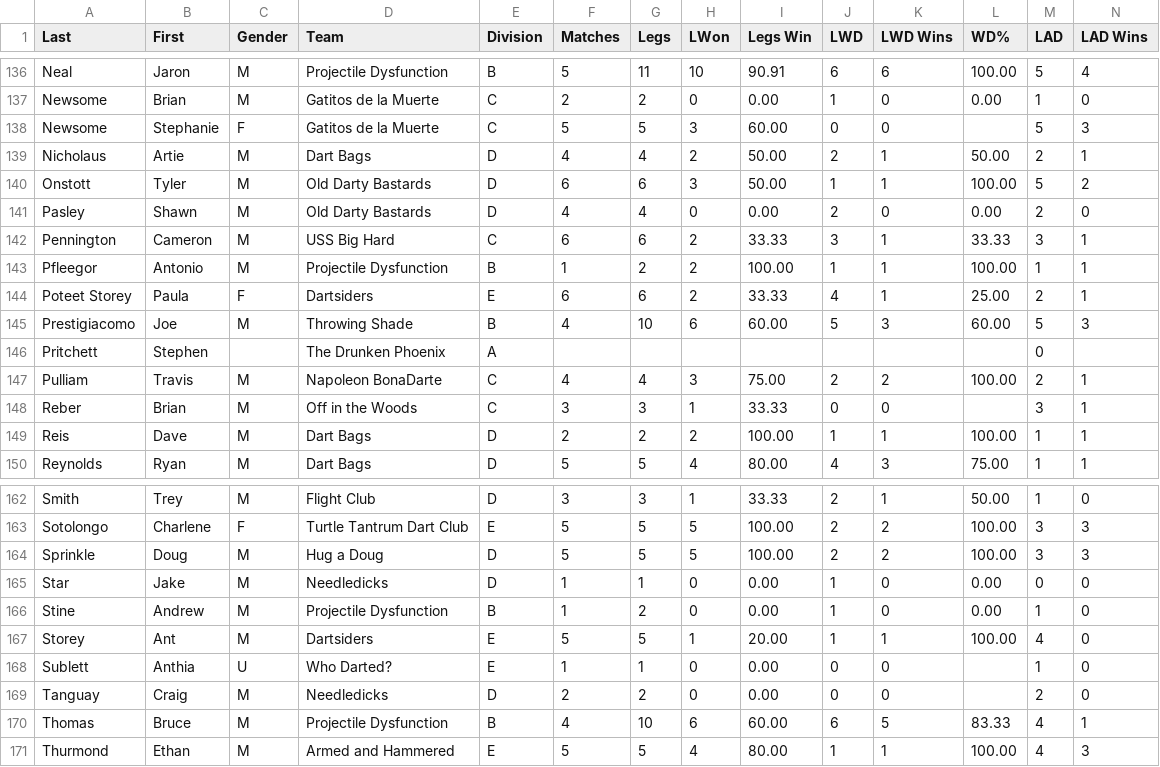
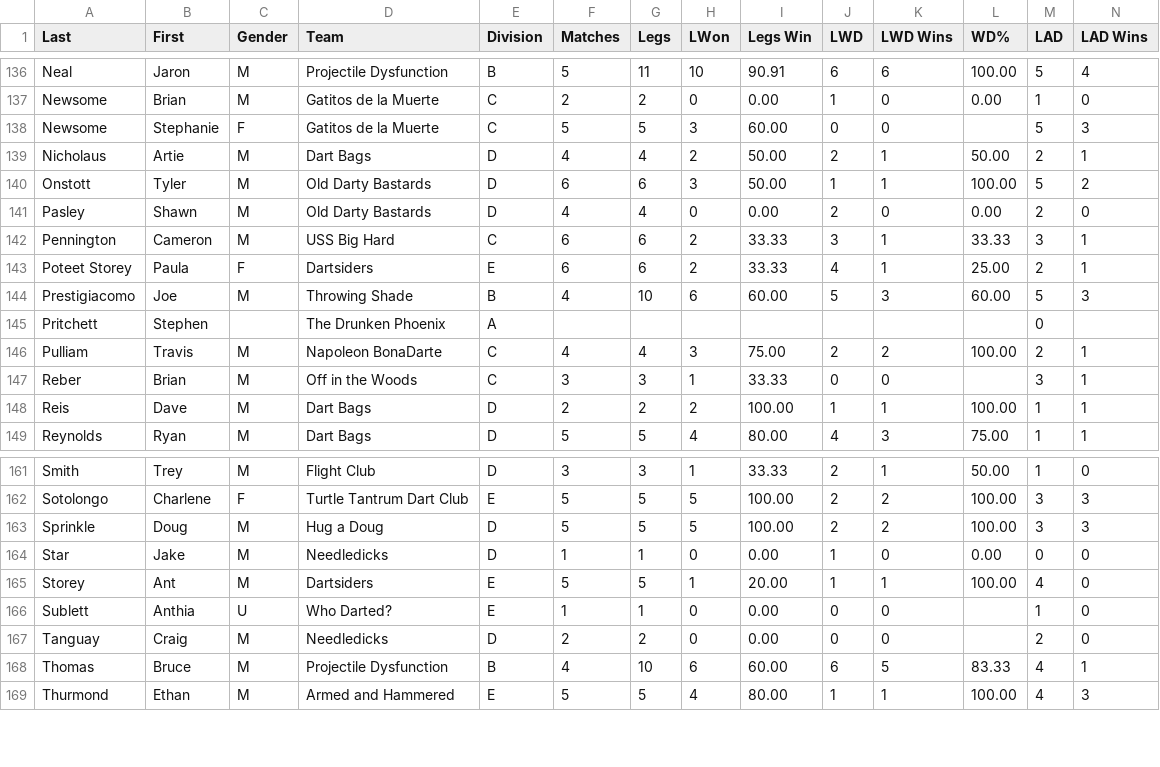
Before and after one commit to addadarts/league-data, a CSV file: dartconnect/adda/64/leaderboard_singles_501.csv, drawn as a sheet; only a part is shown, gaps mark what is left out; rows hold the shown columns only; the diff names each change by its address in the sheet, - before the commit and + after, or states it on an @@ line.

```diff
--- a/dartconnect/adda/64/leaderboard_singles_501.csv
+++ b/dartconnect/adda/64/leaderboard_singles_501.csv
-row 143: Pfleegor | Antonio | M | Projectile Dysfunction | B | 1 | 2 | 2 | 100.00 | 1 | 1 | 100.00 | 1 | 1
-row 166: Stine | Andrew | M | Projectile Dysfunction | B | 1 | 2 | 0 | 0.00 | 1 | 0 | 0.00 | 1 | 0
```
Also changed, not shown: dartconnect/adda/64/leaderboard_all_01.csv, dartconnect/adda/64/leaderboard_all_cricket.csv, 12 other files.
